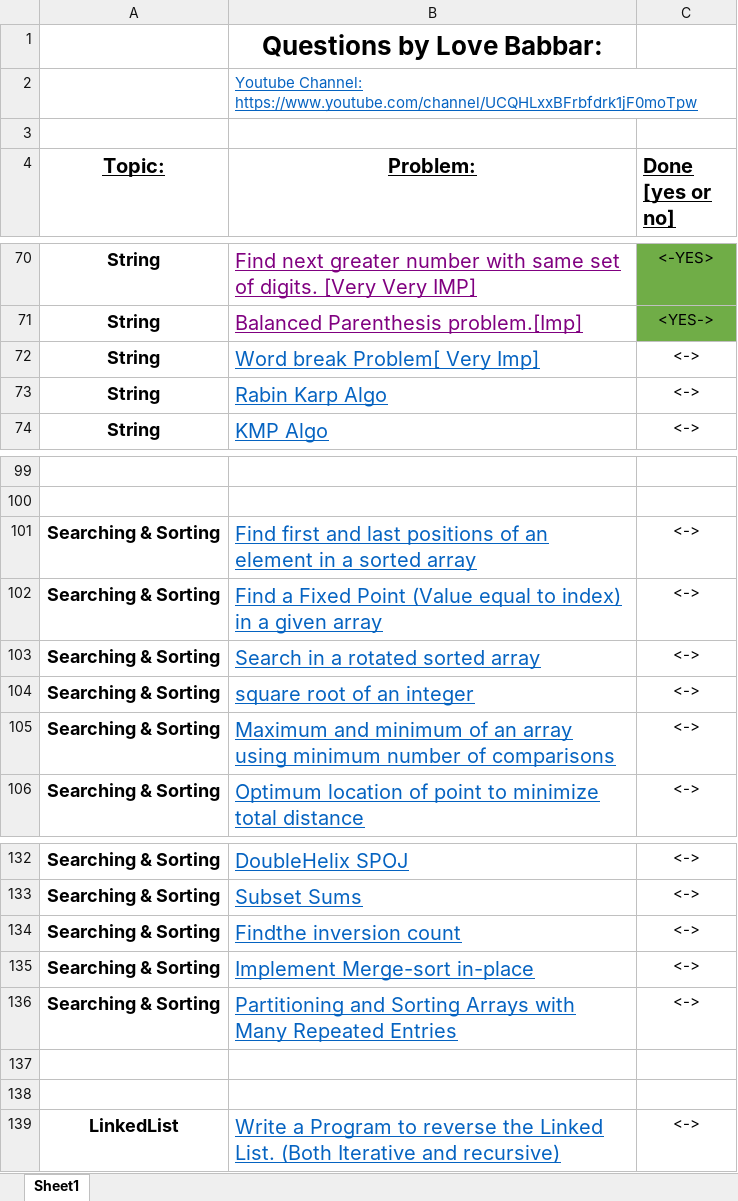
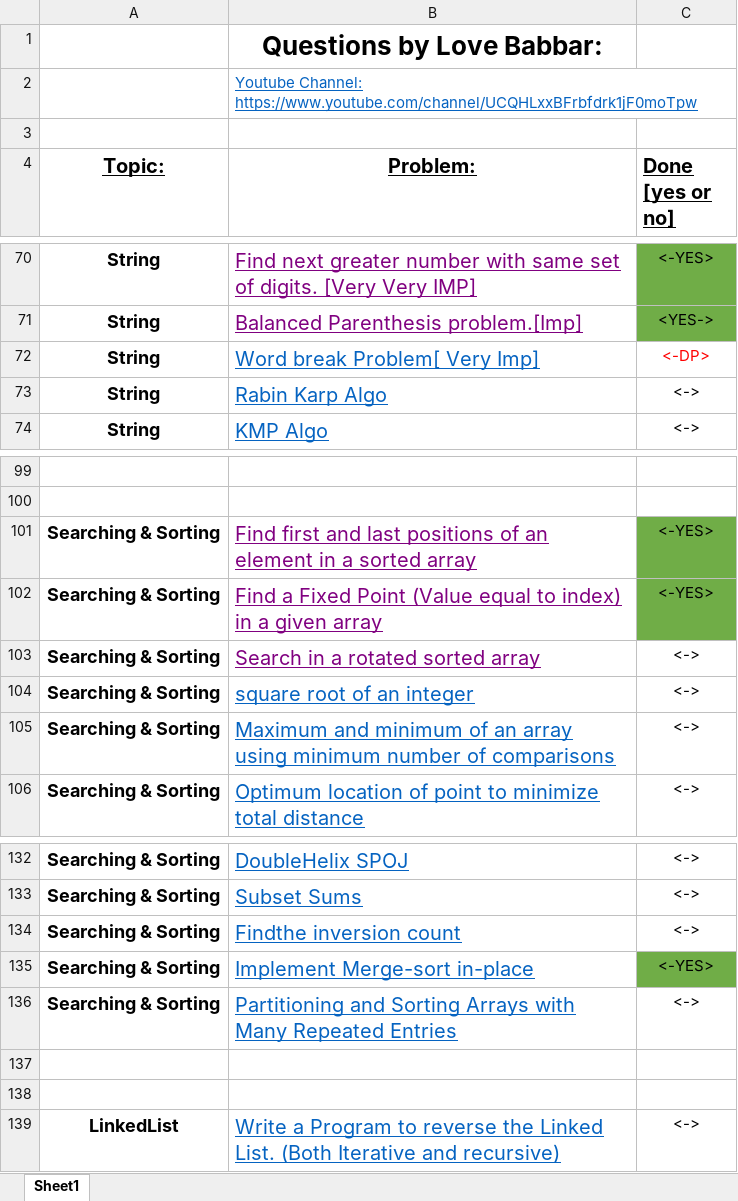
Before and after one commit to MahbubHossainFaisal/Problem-Solving, an Excel workbook: FINAL450.xlsx, sheet Sheet1, drawn as a sheet; only a part is shown, gaps mark what is left out; values as stored, in another font and other column widths than the file's, no borders; the diff names each change by its address in the sheet, - before the commit and + after, or states it on an @@ line.

```diff
--- a/FINAL450.xlsx (sheet Sheet1)
+++ b/FINAL450.xlsx (sheet Sheet1)
-C72 (Done [yes or no]): <->
+C72 (Done [yes or no]): <-DP>
-C72 text colour: black
+C72 text colour: #FF0000
-B101:B103 text colour: #0563C1
+B101:B103 text colour: #800080
-C101:C102 (Done [yes or no]): <->
+C101:C102 (Done [yes or no]): <-YES>
-C101:C102 fill: none
+C101:C102 fill: #70AD47
-C135 (Done [yes or no]): <->
+C135 (Done [yes or no]): <-YES>
-C135 fill: none
+C135 fill: #70AD47
```
Also changed, not shown: 1 other file.
